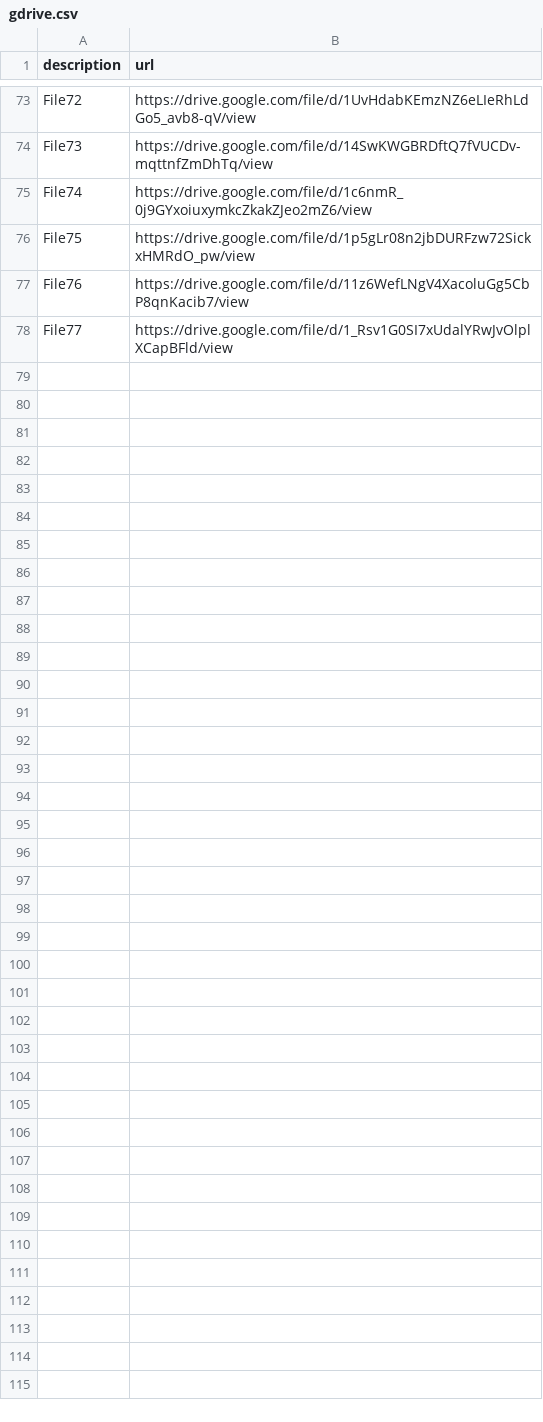
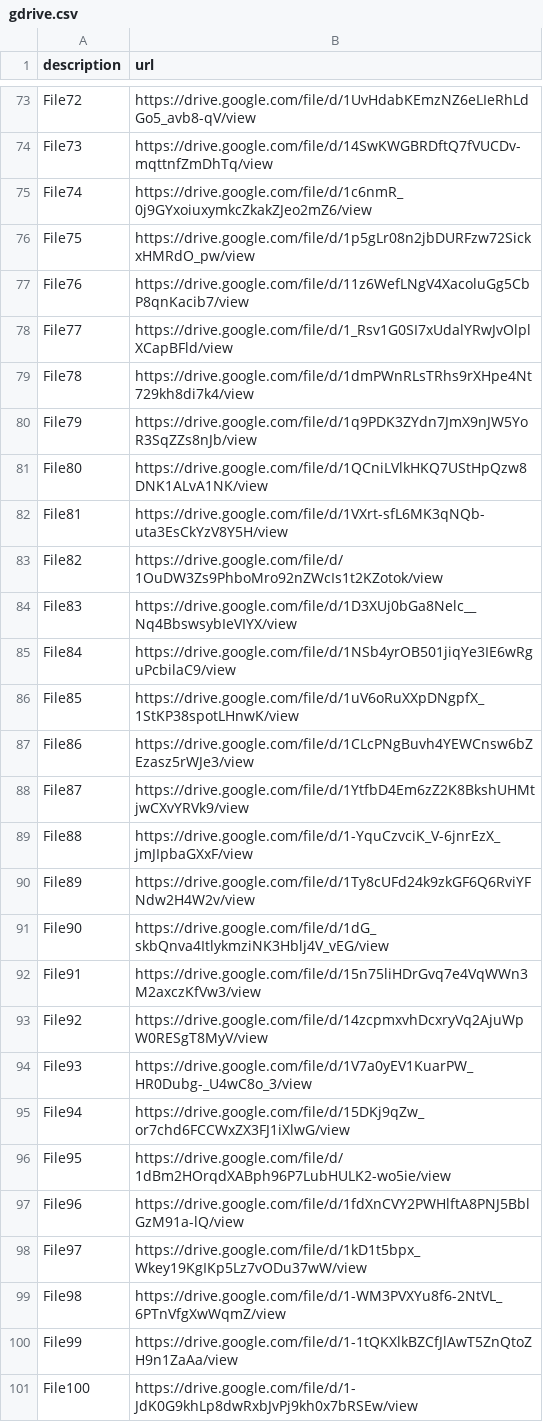
Before and after one commit to meodaiduoi/mininet-lab-tools, a CSV file: pcapcapture/pcapcapture/scenario/common-res/gdrive.csv, drawn as a sheet; only a part is shown, gaps mark what is left out.

Commit message:
Update csv and scenario

```diff
--- a/pcapcapture/pcapcapture/scenario/common-res/gdrive.csv
+++ b/pcapcapture/pcapcapture/scenario/common-res/gdrive.csv
@@ -78 +78,24 @@ File76,https://drive.google.com/file/d/11z6WefLNgV4XacoluGg5CbP8qnKacib7/view
 File77,https://drive.google.com/file/d/1_Rsv1G0SI7xUdalYRwJvOlplXCapBFld/view
+File78,https://drive.google.com/file/d/1dmPWnRLsTRhs9rXHpe4Nt729kh8di7k4/view
+File79,https://drive.google.com/file/d/1q9PDK3ZYdn7JmX9nJW5YoR3SqZZs8nJb/view
+File80,https://drive.google.com/file/d/1QCniLVlkHKQ7UStHpQzw8DNK1ALvA1NK/view
+File81,https://drive.google.com/file/d/1VXrt-sfL6MK3qNQb-uta3EsCkYzV8Y5H/view
+File82,https://drive.google.com/file/d/1OuDW3Zs9PhboMro92nZWcIs1t2KZotok/view
+File83,https://drive.google.com/file/d/1D3XUj0bGa8Nelc__Nq4BbswsybIeVIYX/view
+File84,https://drive.google.com/file/d/1NSb4yrOB501jiqYe3IE6wRguPcbilaC9/view
+File85,https://drive.google.com/file/d/1uV6oRuXXpDNgpfX_1StKP38spotLHnwK/view
+File86,https://drive.google.com/file/d/1CLcPNgBuvh4YEWCnsw6bZEzasz5rWJe3/view
+File87,https://drive.google.com/file/d/1YtfbD4Em6zZ2K8BkshUHMtjwCXvYRVk9/view
+File88,https://drive.google.com/file/d/1-YquCzvciK_V-6jnrEzX_jmJIpbaGXxF/view
+File89,https://drive.google.com/file/d/1Ty8cUFd24k9zkGF6Q6RviYFNdw2H4W2v/view
+File90,https://drive.google.com/file/d/1dG_skbQnva4ItlykmziNK3Hblj4V_vEG/view
+File91,https://drive.google.com/file/d/15n75liHDrGvq7e4VqWWn3M2axczKfVw3/view
+File92,https://drive.google.com/file/d/14zcpmxvhDcxryVq2AjuWpW0RESgT8MyV/view
+File93,https://drive.google.com/file/d/1V7a0yEV1KuarPW_HR0Dubg-_U4wC8o_3/view
+File94,https://drive.google.com/file/d/15DKj9qZw_or7chd6FCCWxZX3FJ1iXlwG/view
+File95,https://drive.google.com/file/d/1dBm2HOrqdXABph96P7LubHULK2-wo5ie/view
+File96,https://drive.google.com/file/d/1fdXnCVY2PWHlftA8PNJ5BblGzM91a-lQ/view
+File97,https://drive.google.com/file/d/1kD1t5bpx_Wkey19KgIKp5Lz7vODu37wW/view
+File98,https://drive.google.com/file/d/1-WM3PVXYu8f6-2NtVL_6PTnVfgXwWqmZ/view
+File99,https://drive.google.com/file/d/1-1tQKXlkBZCfJlAwT5ZnQtoZH9n1ZaAa/view
+File100,https://drive.google.com/file/d/1-JdK0G9khLp8dwRxbJvPj9kh0x7bRSEw/view
```
Also changed, not shown: 6 other files.
